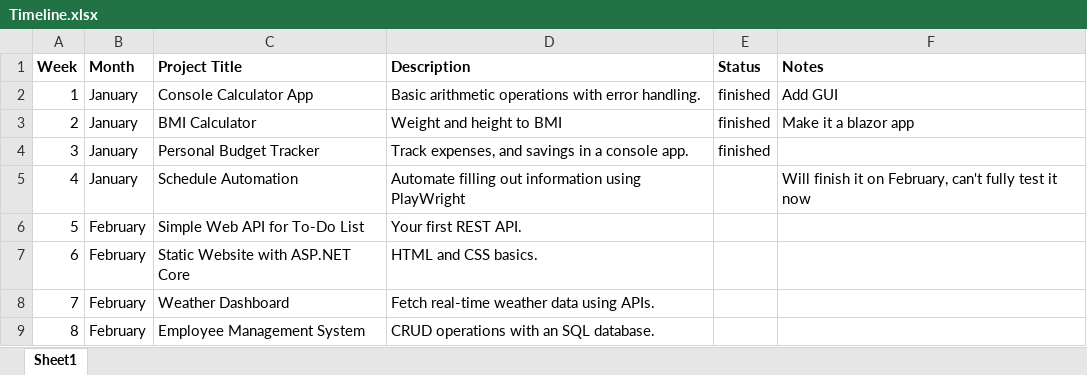
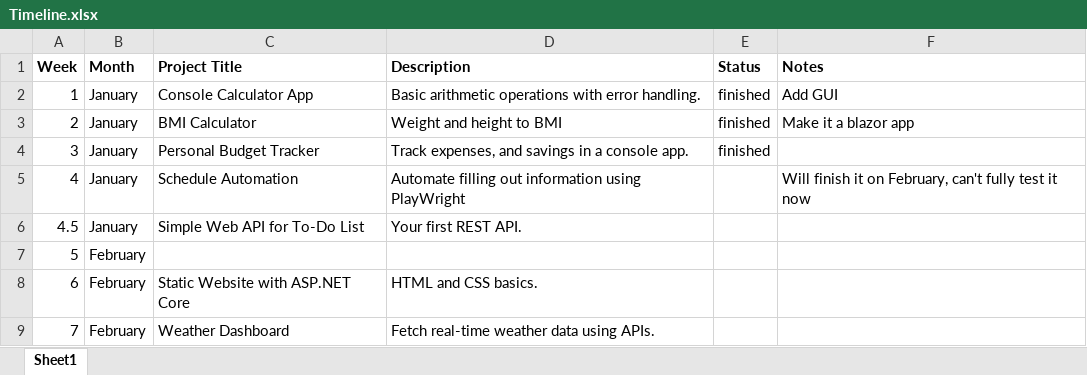
Before and after one commit to SpencerSedano/project-per-week-2025, an Excel workbook: Timeline.xlsx, sheet Sheet1, drawn as a sheet; only a part is shown; the shorter side is filled out with more unchanged rows; values as stored, in another font and other column widths than the file's, no borders; conditional formats not drawn; the diff names each change by its address in the sheet, - before the commit and + after, or states it on an @@ line.

Commit message:
new project

```diff
--- a/Timeline.xlsx (sheet Sheet1)
+++ b/Timeline.xlsx (sheet Sheet1)
@@ column A (Week) renumbered in row 6 @@
-B6 (Month): February
+B6 (Month): January
+row 7: 5 | February
```
Also changed, not shown: 13 other files.
